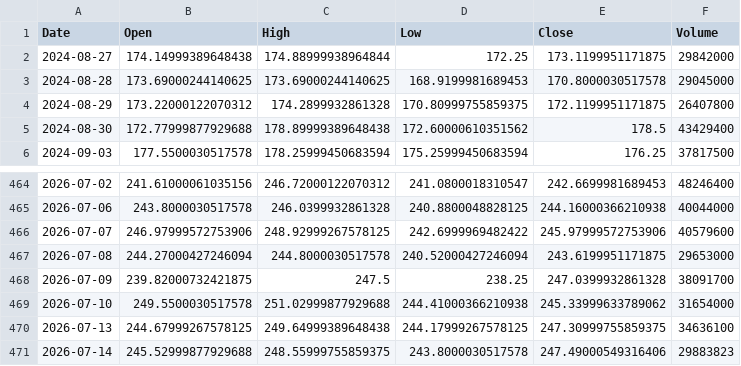
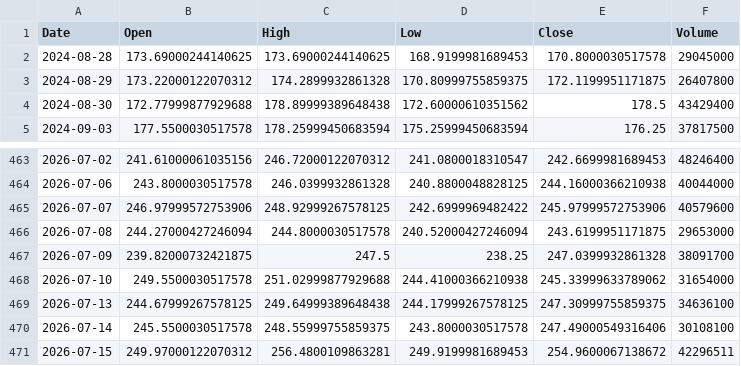
Before and after one commit to Gugua-hub/ai-stock-advisor, a CSV file: output/cache/AMZN.csv, drawn as a sheet; only a part is shown, gaps mark what is left out.

```diff
--- a/output/cache/AMZN.csv
+++ b/output/cache/AMZN.csv
@@ -1,3 +1,2 @@
 Date,Open,High,Low,Close,Volume
-2024-08-27,174.14999389648438,174.88999938964844,172.25,173.1199951171875,29842000
 2024-08-28,173.69000244140625,173.69000244140625,168.9199981689453,170.8000030517578,29045000
@@ -470,2 +469,3 @@ Date,Open,High,Low,Close,Volume
 2026-07-13,244.67999267578125,249.64999389648438,244.17999267578125,247.30999755859375,34636100
-2026-07-14,245.52999877929688,248.55999755859375,243.8000030517578,247.49000549316406,29883823
+2026-07-14,245.5500030517578,248.55999755859375,243.8000030517578,247.49000549316406,30108100
+2026-07-15,249.97000122070312,256.4800109863281,249.9199981689453,254.9600067138672,42296511
```
Also changed, not shown: output/cache/META.csv, output/cache/MSFT.csv, 10 other files.
